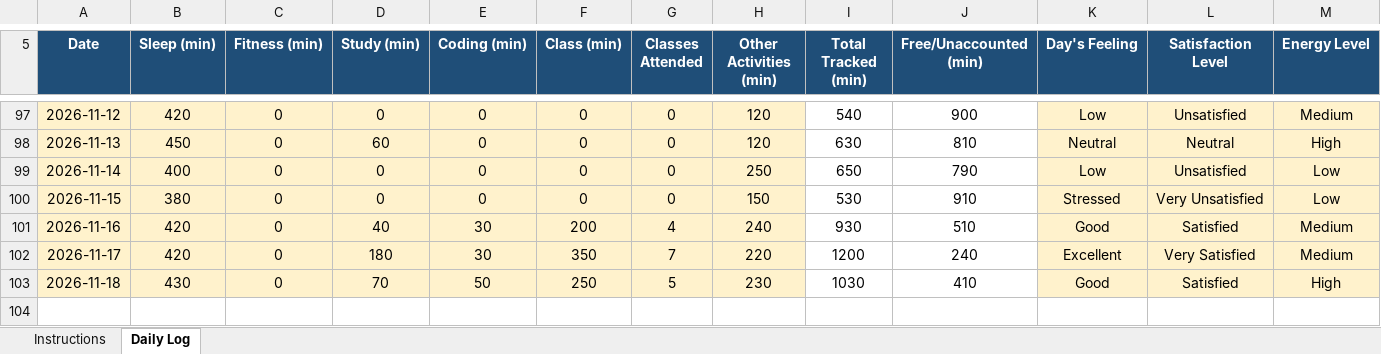
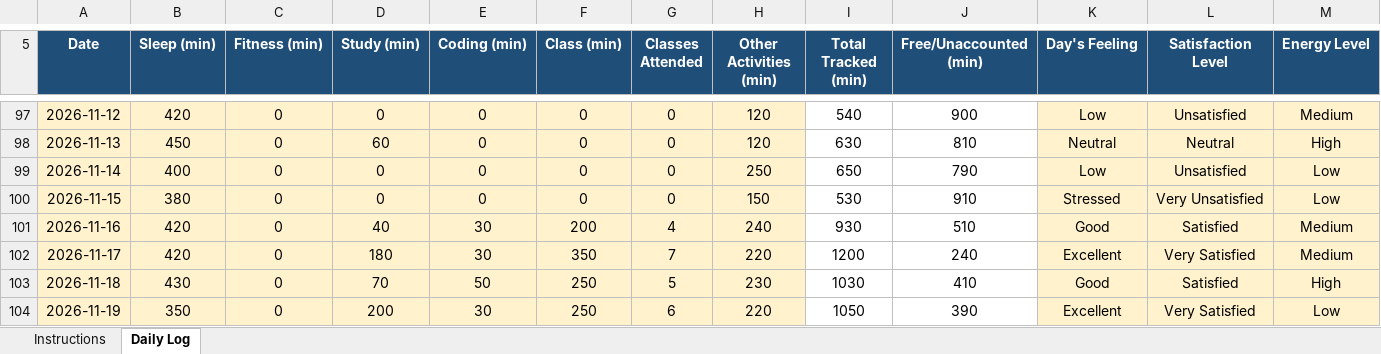
Before and after one commit to chirag001rana-cmd/CAP776, an Excel workbook: 12613123.xlsx, sheet Daily Log, drawn as a sheet; only a part is shown, gaps mark what is left out; values as stored, in another font and other column widths than the file's, no borders; conditional formats not drawn; rows hold the shown columns only; the diff names each change by its address in the sheet, - before the commit and + after, or states it on an @@ line.

Commit message:
my 4th commit

```diff
--- a/12613123.xlsx (sheet Daily Log)
+++ b/12613123.xlsx (sheet Daily Log)
+row 104: 2026-11-19 | 350 | 0 | 200 | 30 | 250 | 6 | 220 | 1050 | 390 | Excellent | Very Satisfied | Low
```
